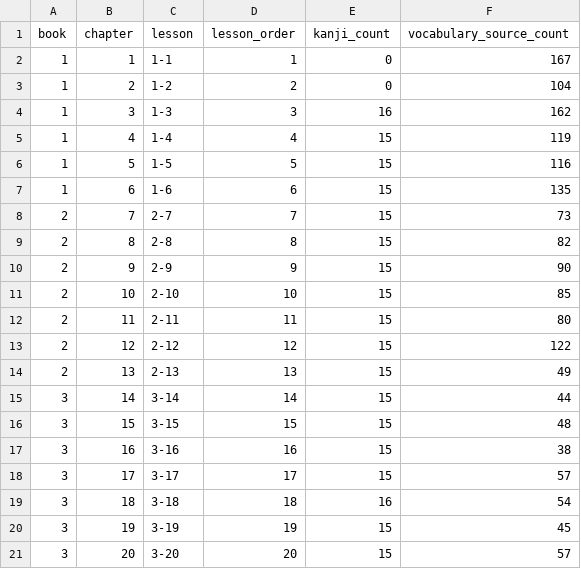
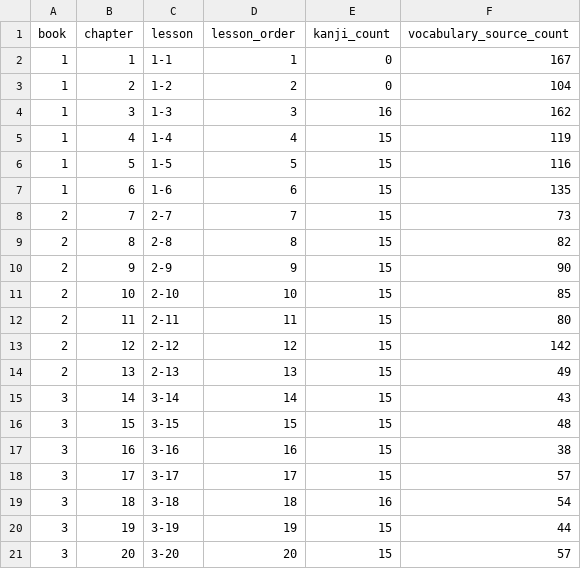
Before and after one commit to pyotrowsky/kanjipro, a CSV file: data/source/lesson_summary.csv, drawn as a sheet.

```diff
--- a/data/source/lesson_summary.csv
+++ b/data/source/lesson_summary.csv
@@ -12,5 +12,5 @@
 2,11,2-11,11,15,80
-2,12,2-12,12,15,122
+2,12,2-12,12,15,142
 2,13,2-13,13,15,49
-3,14,3-14,14,15,44
+3,14,3-14,14,15,43
 3,15,3-15,15,15,48
@@ -19,3 +19,3 @@
 3,18,3-18,18,16,54
-3,19,3-19,19,15,45
+3,19,3-19,19,15,44
 3,20,3-20,20,15,57
```
Also changed, not shown: data/source/vocabulary.csv, 3 other files.
